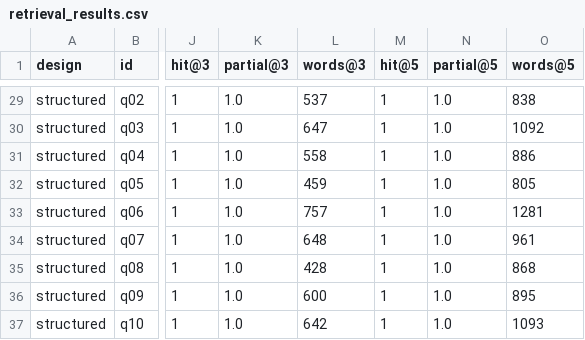
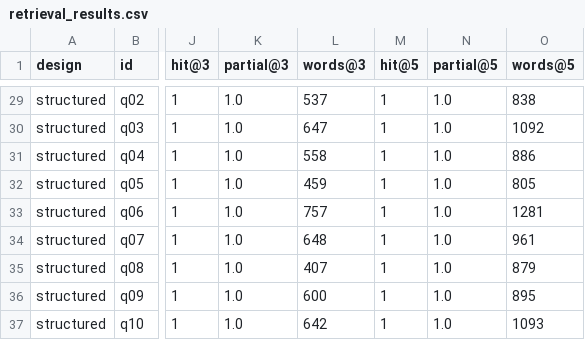
Before and after one commit to ami232/daiist-assignment-3, a CSV file: eval/retrieval_results.csv, drawn as a sheet; only a part is shown, gaps mark what is left out; the diff names each change by its address in the sheet, - before the commit and + after, or states it on an @@ line.

```diff
--- a/eval/retrieval_results.csv
+++ b/eval/retrieval_results.csv
-L35 (words@3): 428
+L35 (words@3): 407
-O35 (words@5): 868
+O35 (words@5): 879
```
Also changed, not shown: 8 other files.
